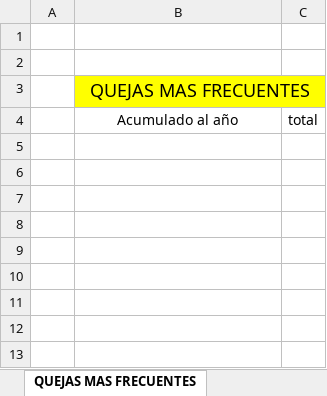
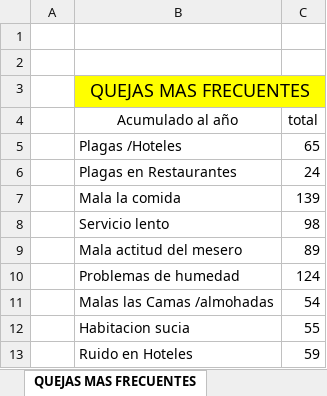
Before and after one commit to javier2002guerra-lab/Seminario-IRTRA, an Excel workbook: data/excel_templates/INFORME GERENCIAL ENCUESTAS.xlsm, sheet QUEJAS MAS FRECUENTES, drawn as a sheet; values as stored, in another font and other column widths than the file's, no borders; charts and pictures not drawn; the diff names each change by its address in the sheet, - before the commit and + after, or states it on an @@ line.

```diff
--- a/data/excel_templates/INFORME GERENCIAL ENCUESTAS.xlsm (sheet QUEJAS MAS FRECUENTES)
+++ b/data/excel_templates/INFORME GERENCIAL ENCUESTAS.xlsm (sheet QUEJAS MAS FRECUENTES)
+row 5:  | Plagas /Hoteles | 65
+row 6:  | Plagas en Restaurantes | 24
+row 7:  | Mala la comida | 139
+row 8:  | Servicio lento | 98
+row 9:  | Mala actitud del mesero | 89
+row 10:  | Problemas de humedad | 124
+row 11:  | Malas las Camas /almohadas | 54
+row 12:  | Habitacion sucia | 55
+row 13:  | Ruido en Hoteles | 59
```
Also changed, not shown: sheet Nivel de Calidad, sheet Preguntas directas, sheet OTRAS SUGERENCIAS, sheet Calificacion La Hacienda, sheet Calificacion Las Arecas, sheet Calificacion Kapa Hapa, 9 more sheets, formulas that keep their value, charts or pictures, 1 other file.
